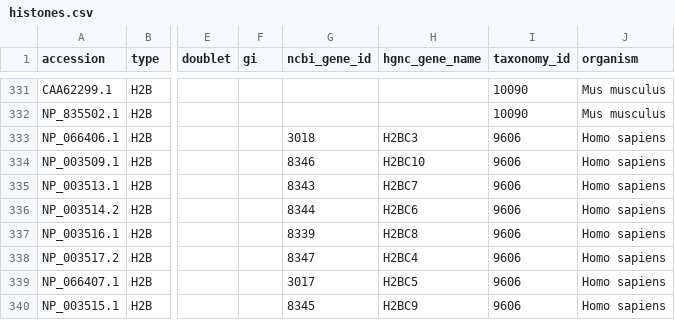
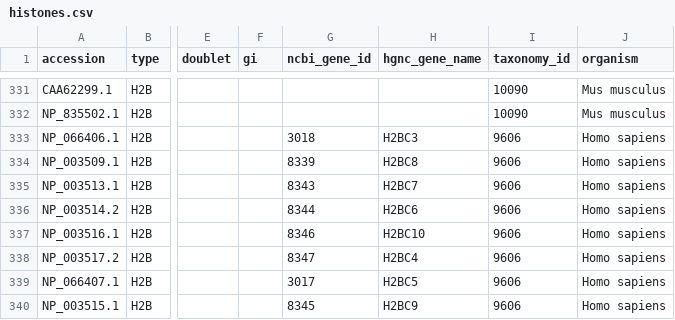
Before and after one commit to intbio/histonedb, a CSV file: CURATED_SET/histones.csv, drawn as a sheet; only a part is shown, gaps mark what is left out; the diff names each change by its address in the sheet, - before the commit and + after, or states it on an @@ line.

Commit message:
Changed RefSeq peptide ID for genes H2BC8 and H2BC10

```diff
--- a/CURATED_SET/histones.csv
+++ b/CURATED_SET/histones.csv
-G334 (ncbi_gene_id): 8346
+G334 (ncbi_gene_id): 8339
-H334 (hgnc_gene_name): H2BC10
+H334 (hgnc_gene_name): H2BC8
-G337 (ncbi_gene_id): 8339
+G337 (ncbi_gene_id): 8346
-H337 (hgnc_gene_name): H2BC8
+H337 (hgnc_gene_name): H2BC10
```
Also changed, not shown: 31 other files.
